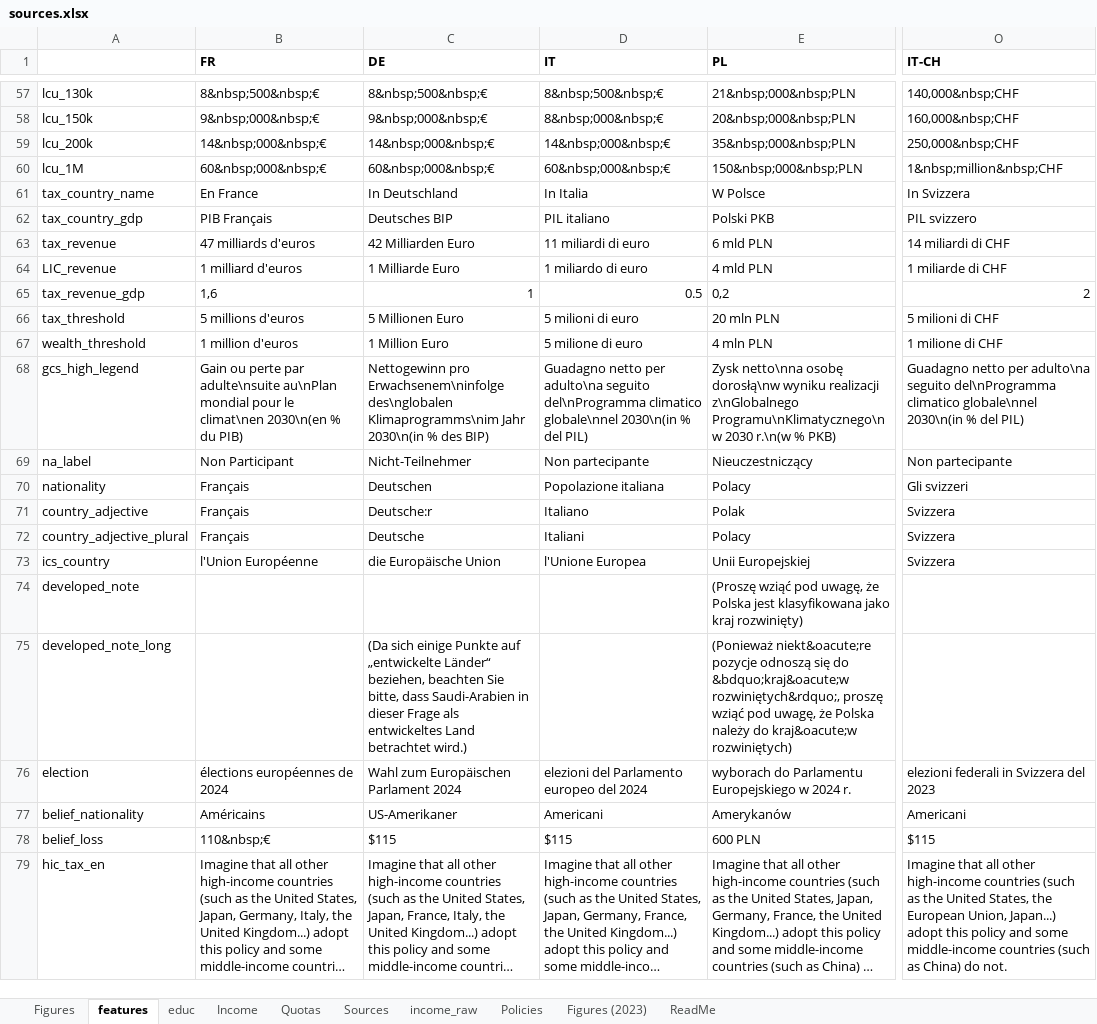
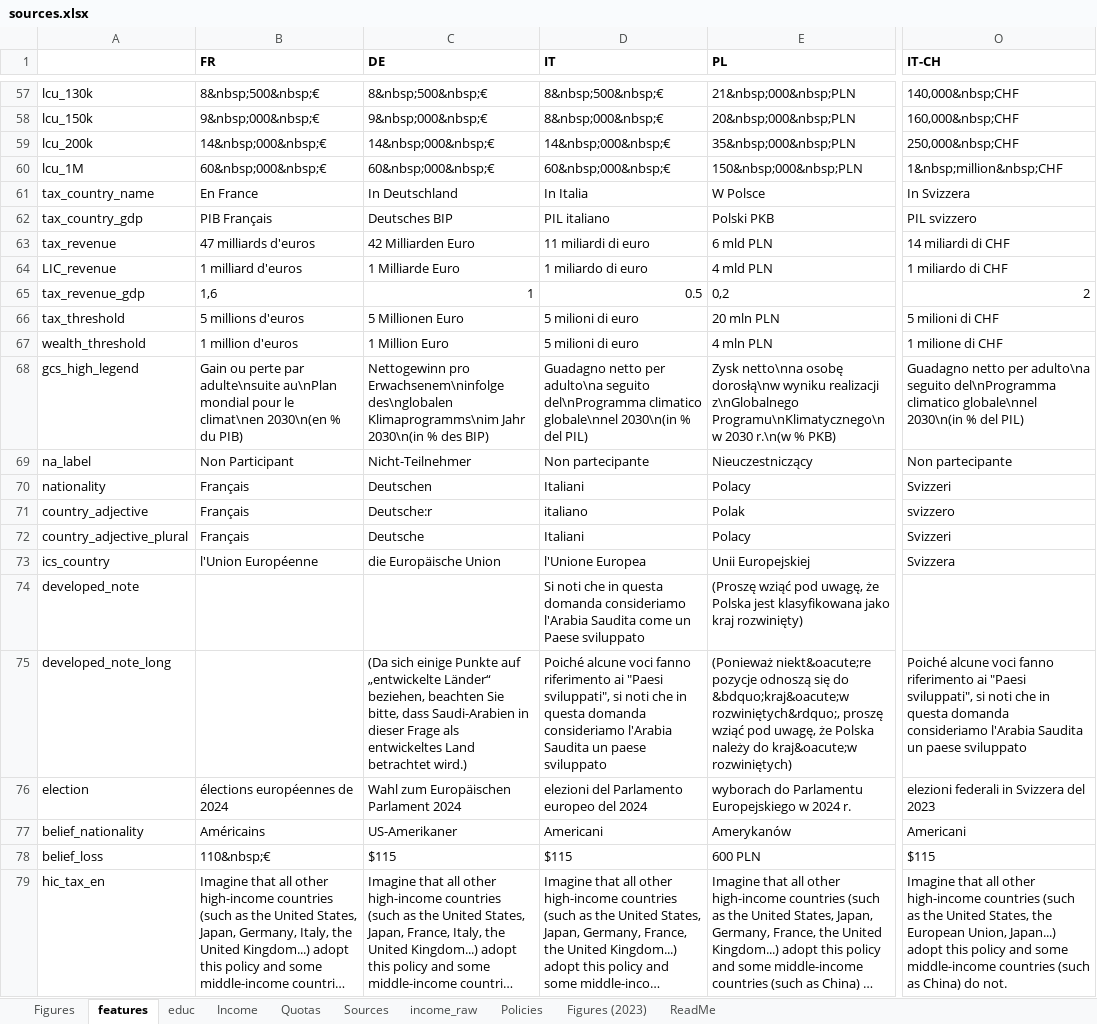
Before and after one commit to bixiou/robustness_global_redistr, an Excel workbook: questionnaire/sources.xlsx, sheet features, drawn as a sheet; only a part is shown, gaps mark what is left out; long unchanged cells end in …; values as stored, in another font and other column widths than the file's, no borders; the diff covers the shown part only; the diff names each change by its address in the sheet, - before the commit and + after, or states it on an @@ line.

Commit message:
sources

```diff
--- a/questionnaire/sources.xlsx (sheet features)
+++ b/questionnaire/sources.xlsx (sheet features)
-O64 (IT-CH): 1 miliarde di CHF
+O64 (IT-CH): 1 miliardo di CHF
-D67 (IT): 5 milione di euro
+D67 (IT): 5 milioni di euro
-D70 (IT): Popolazione italiana
+D70 (IT): Italiani
-O70 (IT-CH): Gli svizzeri
+O70 (IT-CH): Svizzeri
-D71 (IT): Italiano
+D71 (IT): italiano
-O71 (IT-CH): Svizzera
+O71 (IT-CH): svizzero
-O72 (IT-CH): Svizzera
+O72 (IT-CH): Svizzeri
-D74 (IT): (empty)
+D74 (IT): Si noti che in questa domanda consideriamo l'Arabia Saudita come un Paese sviluppato
-D75 (IT): (empty)
+D75 (IT): Poiché alcune voci fanno riferimento ai "Paesi sviluppati", si noti che in questa domanda consideriamo l'Arabia Saudita un paese sviluppato
-O75 (IT-CH): (empty)
+O75 (IT-CH): Poiché alcune voci fanno riferimento ai "Paesi sviluppati", si noti che in questa domanda consideriamo l'Arabia Saudita un paese sviluppato
```
Also changed, not shown: 35 edited cells elsewhere in this sheet, 1 other file.
